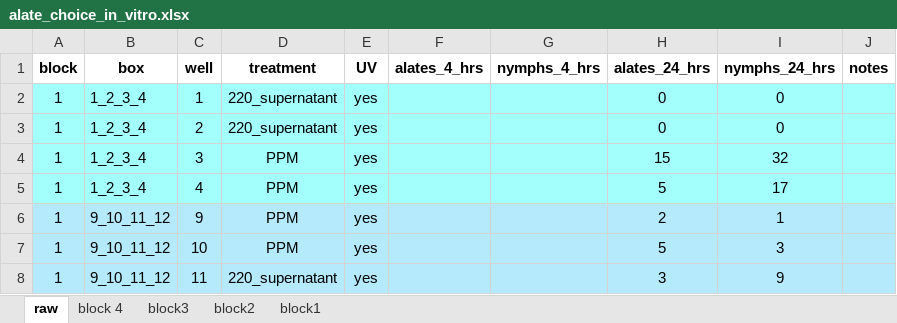
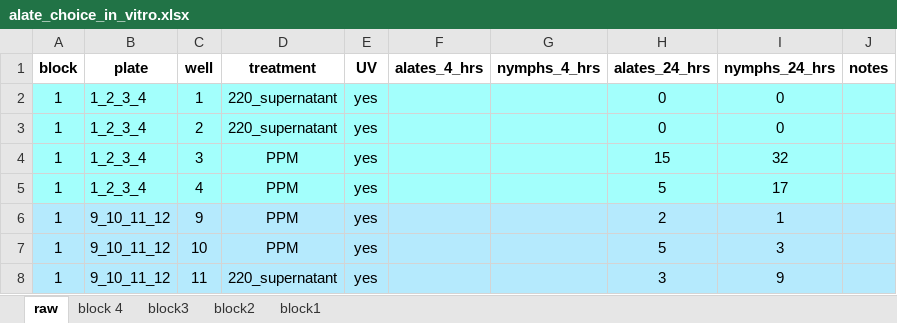
Before and after one commit to Hendry-Lab/in_vitro_aphid_choice_UV, an Excel workbook: data/alate_choice_in_vitro.xlsx, sheet raw, drawn as a sheet; only a part is shown; values as stored, in another font and other column widths than the file's, no borders; conditional formats not drawn; the diff names each change by its address in the sheet, - before the commit and + after, or states it on an @@ line.

```diff
--- a/data/alate_choice_in_vitro.xlsx (sheet raw)
+++ b/data/alate_choice_in_vitro.xlsx (sheet raw)
-B1: box
+B1: plate
```
Also changed, not shown: 8 other files.
